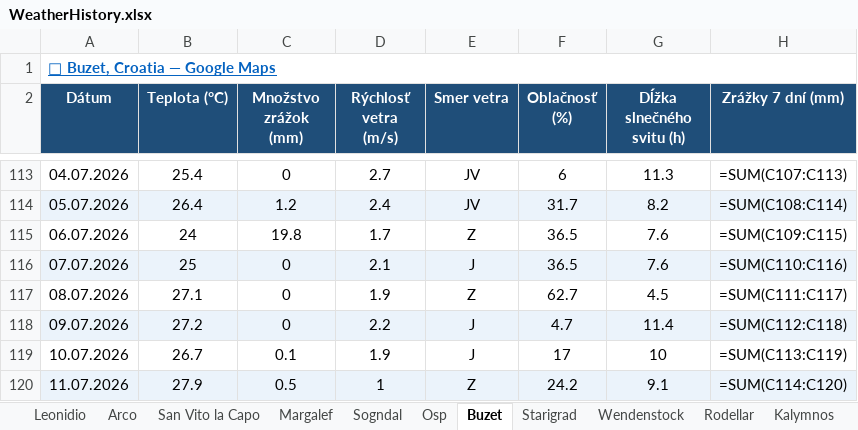
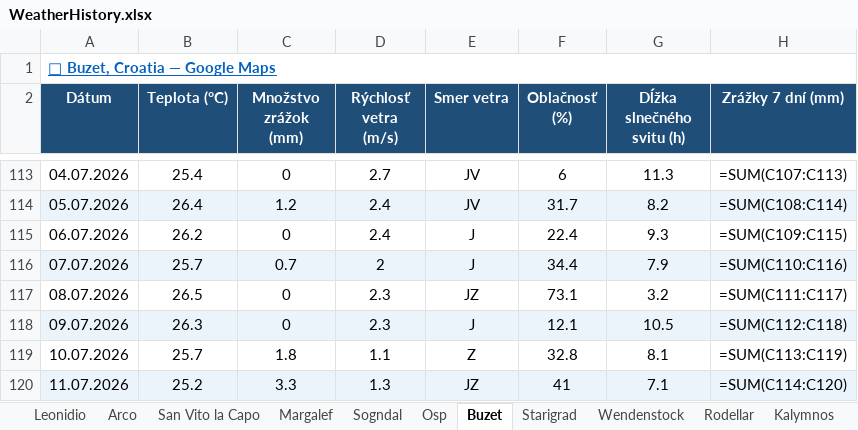
Before and after one commit to slavo1976/AgentWeather, an Excel workbook: WeatherHistory.xlsx, sheet Buzet, drawn as a sheet; only a part is shown, gaps mark what is left out; values as stored, in another font and other column widths than the file's, no borders; formulas without a stored value are shown as written; the diff covers the shown part only; the diff names each change by its address in the sheet, - before the commit and + after, or states it on an @@ line.

```diff
--- a/WeatherHistory.xlsx (sheet Buzet)
+++ b/WeatherHistory.xlsx (sheet Buzet)
-B115 (Teplota (°C)): 24
+B115 (Teplota (°C)): 26.2
-C115 (Množstvo zrážok (mm)): 19.8
+C115 (Množstvo zrážok (mm)): 0
-D115 (Rýchlosť vetra (m/s)): 1.7
+D115 (Rýchlosť vetra (m/s)): 2.4
-E115 (Smer vetra): Z
+E115 (Smer vetra): J
-F115 (Oblačnosť (%)): 36.5
+F115 (Oblačnosť (%)): 22.4
-G115 (Dĺžka slnečného svitu (h)): 7.6
+G115 (Dĺžka slnečného svitu (h)): 9.3
-B116 (Teplota (°C)): 25
+B116 (Teplota (°C)): 25.7
-C116 (Množstvo zrážok (mm)): 0
+C116 (Množstvo zrážok (mm)): 0.7
-D116 (Rýchlosť vetra (m/s)): 2.1
+D116 (Rýchlosť vetra (m/s)): 2
-F116 (Oblačnosť (%)): 36.5
+F116 (Oblačnosť (%)): 34.4
-G116 (Dĺžka slnečného svitu (h)): 7.6
+G116 (Dĺžka slnečného svitu (h)): 7.9
-B117 (Teplota (°C)): 27.1
+B117 (Teplota (°C)): 26.5
-D117 (Rýchlosť vetra (m/s)): 1.9
+D117 (Rýchlosť vetra (m/s)): 2.3
-E117 (Smer vetra): Z
+E117 (Smer vetra): JZ
-F117 (Oblačnosť (%)): 62.7
+F117 (Oblačnosť (%)): 73.1
-G117 (Dĺžka slnečného svitu (h)): 4.5
+G117 (Dĺžka slnečného svitu (h)): 3.2
-B118 (Teplota (°C)): 27.2
+B118 (Teplota (°C)): 26.3
-D118 (Rýchlosť vetra (m/s)): 2.2
+D118 (Rýchlosť vetra (m/s)): 2.3
-F118 (Oblačnosť (%)): 4.7
+F118 (Oblačnosť (%)): 12.1
-G118 (Dĺžka slnečného svitu (h)): 11.4
+G118 (Dĺžka slnečného svitu (h)): 10.5
-B119 (Teplota (°C)): 26.7
+B119 (Teplota (°C)): 25.7
-C119 (Množstvo zrážok (mm)): 0.1
+C119 (Množstvo zrážok (mm)): 1.8
-D119 (Rýchlosť vetra (m/s)): 1.9
+D119 (Rýchlosť vetra (m/s)): 1.1
-E119 (Smer vetra): J
+E119 (Smer vetra): Z
-F119 (Oblačnosť (%)): 17
+F119 (Oblačnosť (%)): 32.8
-G119 (Dĺžka slnečného svitu (h)): 10
+G119 (Dĺžka slnečného svitu (h)): 8.1
-B120 (Teplota (°C)): 27.9
+B120 (Teplota (°C)): 25.2
-C120 (Množstvo zrážok (mm)): 0.5
+C120 (Množstvo zrážok (mm)): 3.3
-D120 (Rýchlosť vetra (m/s)): 1
+D120 (Rýchlosť vetra (m/s)): 1.3
-E120 (Smer vetra): Z
+E120 (Smer vetra): JZ
-F120 (Oblačnosť (%)): 24.2
+F120 (Oblačnosť (%)): 41
-G120 (Dĺžka slnečného svitu (h)): 9.1
+G120 (Dĺžka slnečného svitu (h)): 7.1
```
Also changed, not shown: 1 added row elsewhere in this sheet, sheet Starigrad, sheet Wendenstock, sheet Rodellar, sheet Arco, sheet Osp, sheet Leonidio, 6 more sheets.
